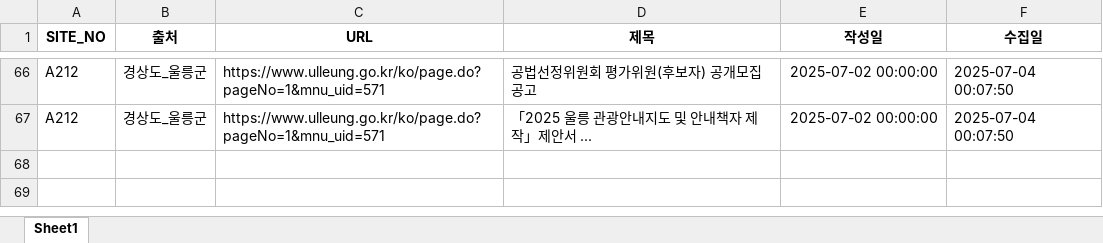
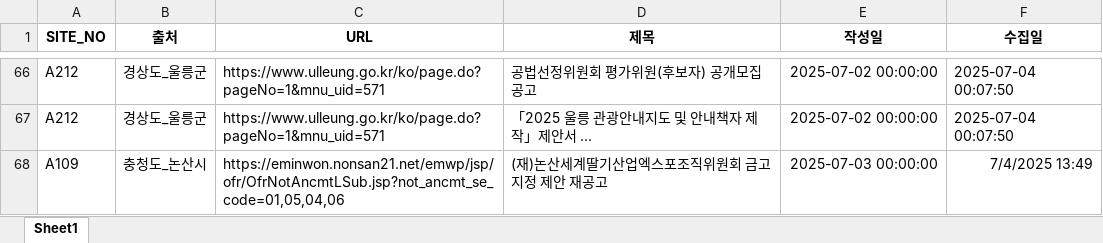
Before and after one commit to thingkinggg/crawl_info, an Excel workbook: df_list_20250703.xlsx, sheet Sheet1, drawn as a sheet; only a part is shown, gaps mark what is left out; values as stored, in another font and other column widths than the file's, no borders; the diff names each change by its address in the sheet, - before the commit and + after, or states it on an @@ line.

Commit message:
Add files via upload

```diff
--- a/df_list_20250703.xlsx (sheet Sheet1)
+++ b/df_list_20250703.xlsx (sheet Sheet1)
+row 68: A109 | 충청도_논산시 | https://eminwon.nonsan21.net/emwp/jsp/ofr/OfrNotAncmtLSub.jsp?not_ancmt_se_code=01,05,04,06 | (재)논산세계딸기산업엑스포조직위원회 금고지정 제안 재공고 | 2025-07-03 00:00:00 | 7/4/2025 13:49
```
